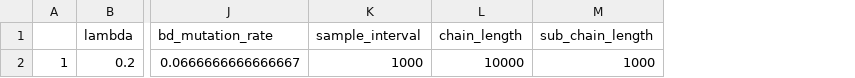
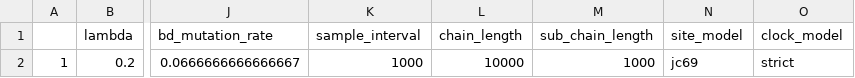
Before and after one commit to richelbilderbeek/razzo, a CSV file: inst/extdata/parameters.csv, drawn as a sheet; only a part is shown, gaps mark what is left out; the diff names each change by its address in the sheet, - before the commit and + after, or states it on an @@ line.

Commit message:
Update test parameter file, fix #54

```diff
--- a/inst/extdata/parameters.csv
+++ b/inst/extdata/parameters.csv
+column N (site_model), row 2: jc69
+column O (clock_model), row 2: strict
```
